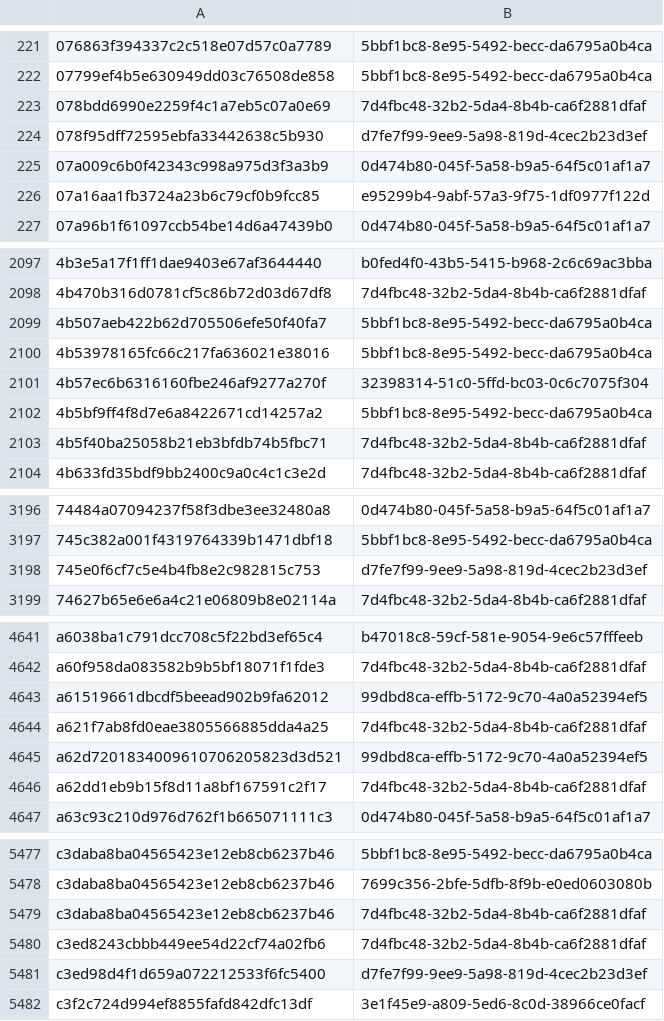
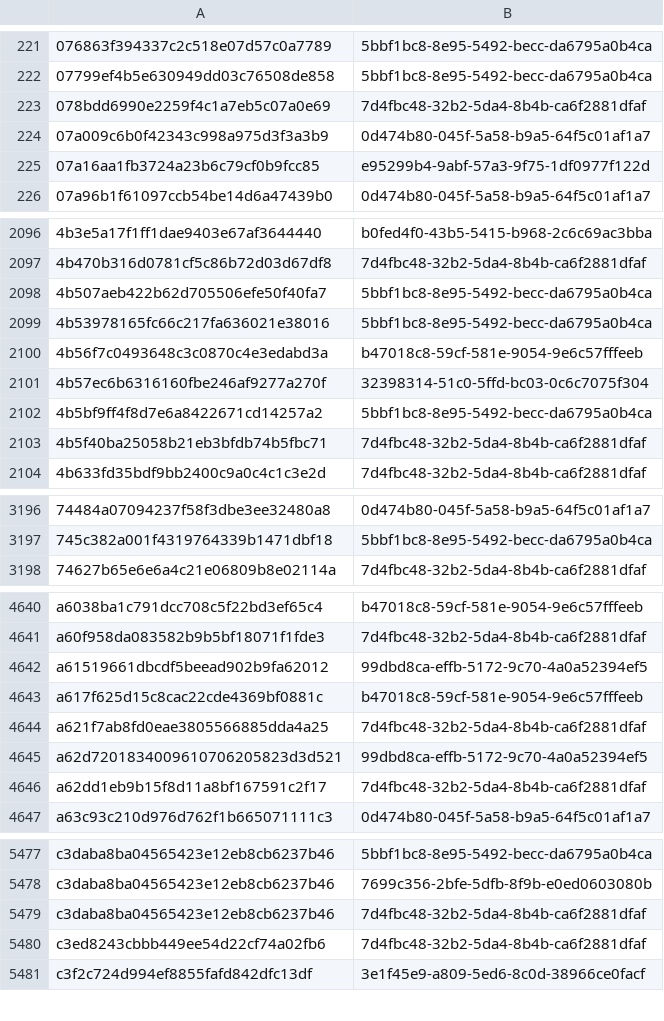
Before and after one commit to AliceGrey/ferromagnet-feed, a CSV file: misp/hashes.csv, drawn as a sheet; only a part is shown, gaps mark what is left out.

```diff
--- a/misp/hashes.csv
+++ b/misp/hashes.csv
@@ -223,3 +223,2 @@
 078bdd6990e2259f4c1a7eb5c07a0e69,7d4fbc48-32b2-5da4-8b4b-ca6f2881dfaf
-078f95dff72595ebfa33442638c5b930,d7fe7f99-9ee9-5a98-819d-4cec2b23d3ef
 07a009c6b0f42343c998a975d3f3a3b9,0d474b80-045f-5a58-b9a5-64f5c01af1a7
@@ -2100,2 +2099,3 @@
 4b53978165fc66c217fa636021e38016,5bbf1bc8-8e95-5492-becc-da6795a0b4ca
+4b56f7c0493648c3c0870c4e3edabd3a,b47018c8-59cf-581e-9054-9e6c57fffeeb
 4b57ec6b6316160fbe246af9277a270f,32398314-51c0-5ffd-bc03-0c6c7075f304
@@ -3197,3 +3197,2 @@
 745c382a001f4319764339b1471dbf18,5bbf1bc8-8e95-5492-becc-da6795a0b4ca
-745e0f6cf7c5e4b4fb8e2c982815c753,d7fe7f99-9ee9-5a98-819d-4cec2b23d3ef
 74627b65e6e6a4c21e06809b8e02114a,7d4fbc48-32b2-5da4-8b4b-ca6f2881dfaf
@@ -4643,2 +4642,3 @@ a60f958da083582b9b5bf18071f1fde3,7d4fbc48-32b2-5da4-8b4b-ca6f2881dfaf
 a61519661dbcdf5beead902b9fa62012,99dbd8ca-effb-5172-9c70-4a0a52394ef5
+a617f625d15c8cac22cde4369bf0881c,b47018c8-59cf-581e-9054-9e6c57fffeeb
 a621f7ab8fd0eae3805566885dda4a25,7d4fbc48-32b2-5da4-8b4b-ca6f2881dfaf
@@ -5480,3 +5480,2 @@ c3daba8ba04565423e12eb8cb6237b46,7d4fbc48-32b2-5da4-8b4b-ca6f2881dfaf
 c3ed8243cbbb449ee54d22cf74a02fb6,7d4fbc48-32b2-5da4-8b4b-ca6f2881dfaf
-c3ed98d4f1d659a072212533f6fc5400,d7fe7f99-9ee9-5a98-819d-4cec2b23d3ef
 c3f2c724d994ef8855fafd842dfc13df,3e1f45e9-a809-5ed6-8c0d-38966ce0facf
```
Also changed, not shown: 29 other files.
